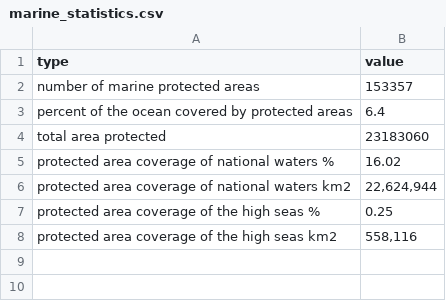
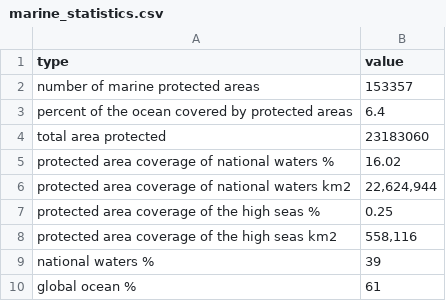
Before and after one commit to unepwcmc/ProtectedPlanet, a CSV file: lib/data/seeds/marine_statistics.csv, drawn as a sheet; the diff names each change by its address in the sheet, - before the commit and + after, or states it on an @@ line.

Commit message:
Made the dynamic statistics use just one method rather than two

```diff
--- a/lib/data/seeds/marine_statistics.csv
+++ b/lib/data/seeds/marine_statistics.csv
+row 9: national waters % | 39
+row 10: global ocean % | 61
```
Also changed, not shown: 5 other files.
